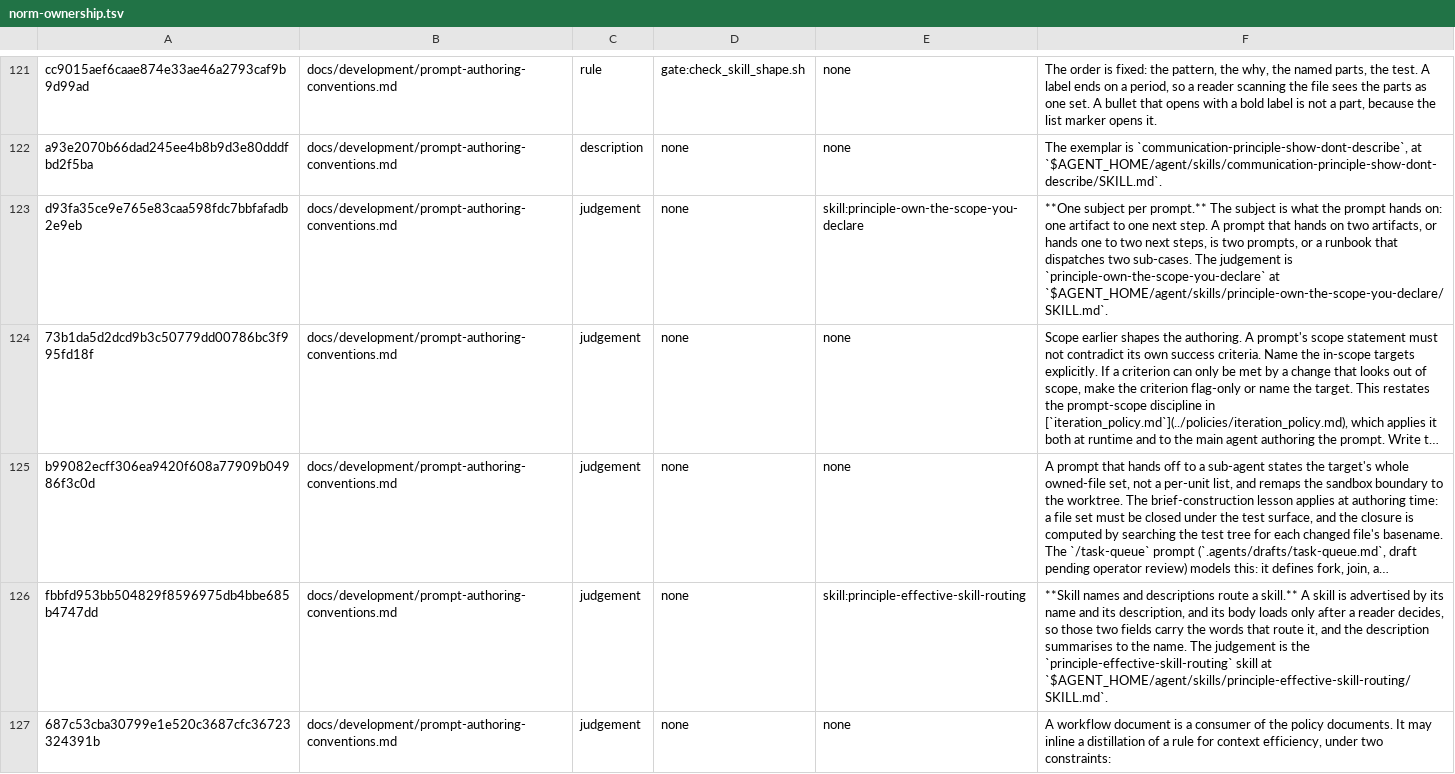
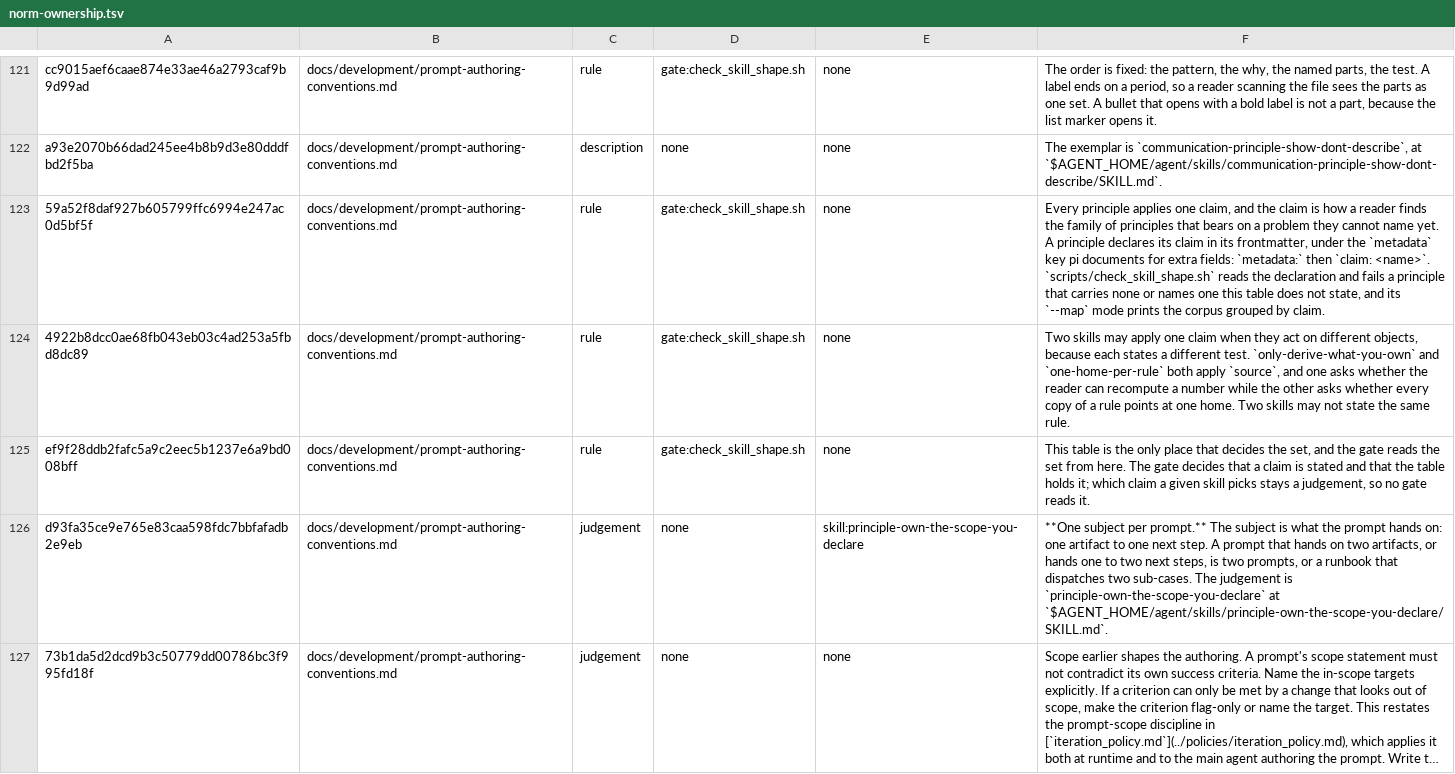
Before and after one commit to yaojiethng/agent-sandbox, a TSV file: scripts/lint/norm-ownership.tsv, drawn as a sheet; only a part is shown, gaps mark what is left out; the shorter side is filled out with more unchanged rows; long unchanged cells end in ….

Commit message:
workflow: name the claim each principle applies
The corpus states five claims across twenty-two skills without naming them, so a reader cannot tell a repeated rule from a related one; each principle now declares its claim and one gate derives the family view.

```diff
--- a/scripts/lint/norm-ownership.tsv
+++ b/scripts/lint/norm-ownership.tsv
@@ -122,2 +122,5 @@ cc9015aef6caae874e33ae46a2793caf9b9d99ad	docs/development/prompt-authoring-conve
 a93e2070b66dad245ee4b8b9d3e80dddfbd2f5ba	docs/development/prompt-authoring-conventions.md	description	none	none	The exemplar is `communication-principle-show-dont-describe`, at `$AGENT_HOME/agent/skills/communication-principle-show-dont-describe/SKILL.md`.
+59a52f8daf927b605799ffc6994e247ac0d5bf5f	docs/development/prompt-authoring-conventions.md	rule	gate:check_skill_shape.sh	none	Every principle applies one claim, and the claim is how a reader finds the family of principles that bears on a problem they cannot name yet. A principle declares its claim in its frontmatter, under the `metadata` key pi documents for extra fields: `metadata:` then `claim: <name>`. `scripts/check_skill_shape.sh` reads the declaration and fails a principle that carries none or names one this table does not state, and its `--map` mode prints the corpus grouped by claim.
+4922b8dcc0ae68fb043eb03c4ad253a5fbd8dc89	docs/development/prompt-authoring-conventions.md	rule	gate:check_skill_shape.sh	none	Two skills may apply one claim when they act on different objects, because each states a different test. `only-derive-what-you-own` and `one-home-per-rule` both apply `source`, and one asks whether the reader can recompute a number while the other asks whether every copy of a rule points at one home. Two skills may not state the same rule.
+ef9f28ddb2fafc5a9c2eec5b1237e6a9bd008bff	docs/development/prompt-authoring-conventions.md	rule	gate:check_skill_shape.sh	none	This table is the only place that decides the set, and the gate reads the set from here. The gate decides that a claim is stated and that the table holds it; which claim a given skill picks stays a judgement, so no gate reads it.
 d93fa35ce9e765e83caa598fdc7bbfafadb2e9eb	docs/development/prompt-authoring-conventions.md	judgement	none	skill:principle-own-the-scope-you-declare	**One subject per prompt.** The subject is what the prompt hands on: one artifact to one next step. A prompt that hands on two artifacts, or hands one to two next steps, is two prompts, or a runbook that dispatches two sub-cases. The judgement is `principle-own-the-scope-you-declare` at `$AGENT_HOME/agent/skills/principle-own-the-scope-you-declare/SKILL.md`.
```
Also changed, not shown: 31 other files.
